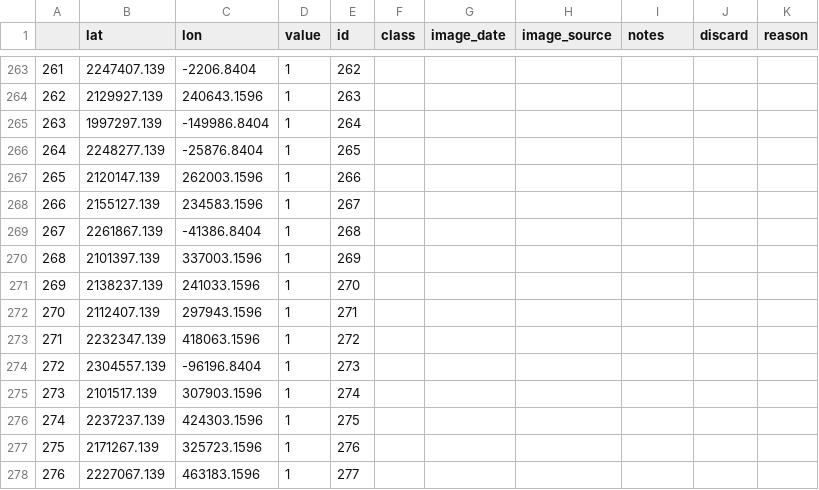
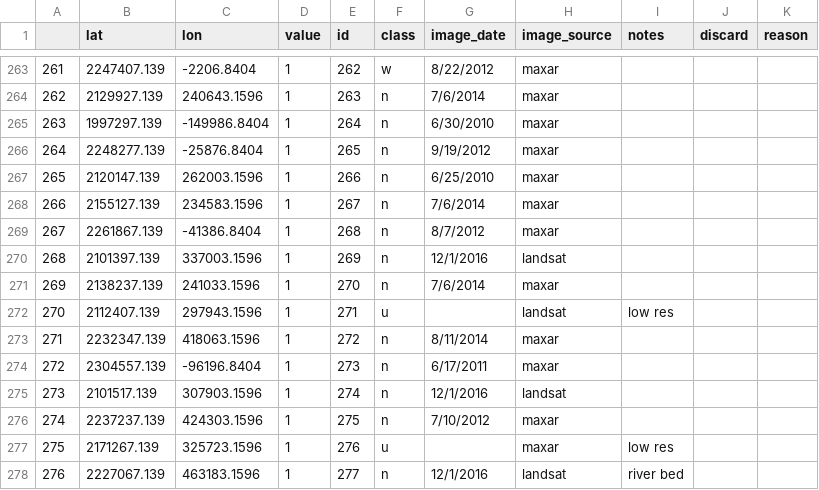
Before and after one commit to eMapR/py3stem, a CSV file: ref_data/rgi_nlcd_2001_northern_region_uncertainty_class_one.csv, drawn as a sheet; only a part is shown, gaps mark what is left out; the diff covers the shown part only.

```diff
--- a/ref_data/rgi_nlcd_2001_northern_region_uncertainty_class_one.csv
+++ b/ref_data/rgi_nlcd_2001_northern_region_uncertainty_class_one.csv
@@ -263,16 +263,16 @@
-261,2247407.139,-2206.8404,1,262,,,,,,
-262,2129927.139,240643.1596,1,263,,,,,,
-263,1997297.139,-149986.8404,1,264,,,,,,
-264,2248277.139,-25876.8404,1,265,,,,,,
-265,2120147.139,262003.1596,1,266,,,,,,
-266,2155127.139,234583.1596,1,267,,,,,,
-267,2261867.139,-41386.8404,1,268,,,,,,
-268,2101397.139,337003.1596,1,269,,,,,,
-269,2138237.139,241033.1596,1,270,,,,,,
-270,2112407.139,297943.1596,1,271,,,,,,
-271,2232347.139,418063.1596,1,272,,,,,,
-272,2304557.139,-96196.8404,1,273,,,,,,
-273,2101517.139,307903.1596,1,274,,,,,,
-274,2237237.139,424303.1596,1,275,,,,,,
-275,2171267.139,325723.1596,1,276,,,,,,
-276,2227067.139,463183.1596,1,277,,,,,,
+261,2247407.139,-2206.8404,1,262,w,8/22/2012,maxar,,,
+262,2129927.139,240643.1596,1,263,n,7/6/2014,maxar,,,
+263,1997297.139,-149986.8404,1,264,n,6/30/2010,maxar,,,
+264,2248277.139,-25876.8404,1,265,n,9/19/2012,maxar,,,
+265,2120147.139,262003.1596,1,266,n,6/25/2010,maxar,,,
+266,2155127.139,234583.1596,1,267,n,7/6/2014,maxar,,,
+267,2261867.139,-41386.8404,1,268,n,8/7/2012,maxar,,,
+268,2101397.139,337003.1596,1,269,n,12/1/2016,landsat,,,
+269,2138237.139,241033.1596,1,270,n,7/6/2014,maxar,,,
+270,2112407.139,297943.1596,1,271,u,,landsat,low res,,
+271,2232347.139,418063.1596,1,272,n,8/11/2014,maxar,,,
+272,2304557.139,-96196.8404,1,273,n,6/17/2011,maxar,,,
+273,2101517.139,307903.1596,1,274,n,12/1/2016,landsat,,,
+274,2237237.139,424303.1596,1,275,n,7/10/2012,maxar,,,
+275,2171267.139,325723.1596,1,276,u,,maxar,low res,,
+276,2227067.139,463183.1596,1,277,n,12/1/2016,landsat,river bed,,
```
Also changed, not shown: 109 edited cells elsewhere in this file, 10 other files.
